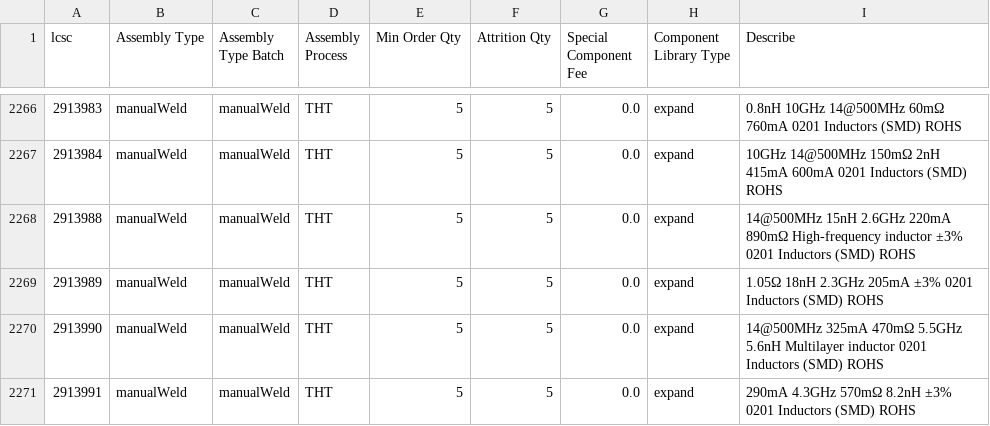
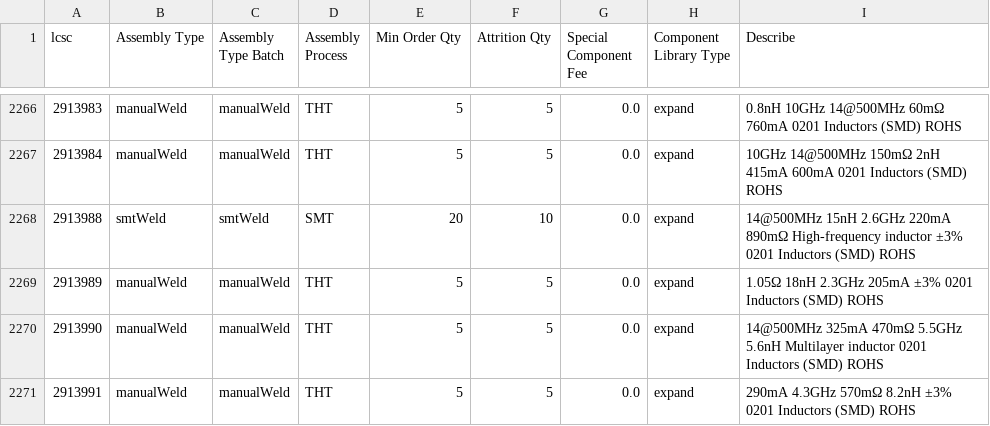
Before and after one commit to KrrishVerma/jlcpcb-parts-database, a CSV file: scraped/assembly-details.csv, drawn as a sheet; only a part is shown, gaps mark what is left out.

```diff
--- a/scraped/assembly-details.csv
+++ b/scraped/assembly-details.csv
@@ -2267,3 +2267,3 @@ lcsc,Assembly Type,Assembly Type Batch,Assembly Process,Min Order Qty,Attrition
 2913984,manualWeld,manualWeld,THT,5,5,0.0,expand,10GHz 14@500MHz 150mΩ 2nH 415mA 600mA 0201 Inductors (SMD) ROHS
-2913988,manualWeld,manualWeld,THT,5,5,0.0,expand,14@500MHz 15nH 2.6GHz 220mA 890mΩ High-frequency inductor ±3% 0201 Inductors (SMD) ROHS
+2913988,smtWeld,smtWeld,SMT,20,10,0.0,expand,14@500MHz 15nH 2.6GHz 220mA 890mΩ High-frequency inductor ±3% 0201 Inductors (SMD) ROHS
 2913989,manualWeld,manualWeld,THT,5,5,0.0,expand,1.05Ω 18nH 2.3GHz 205mA ±3% 0201 Inductors (SMD) ROHS
```
Also changed, not shown: scraped/ComponentList.csv.
